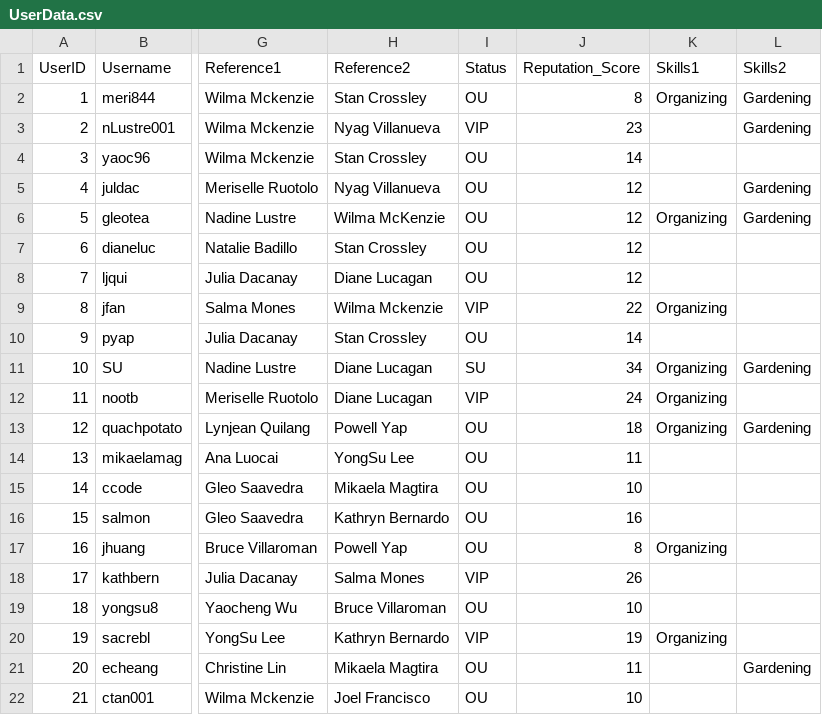
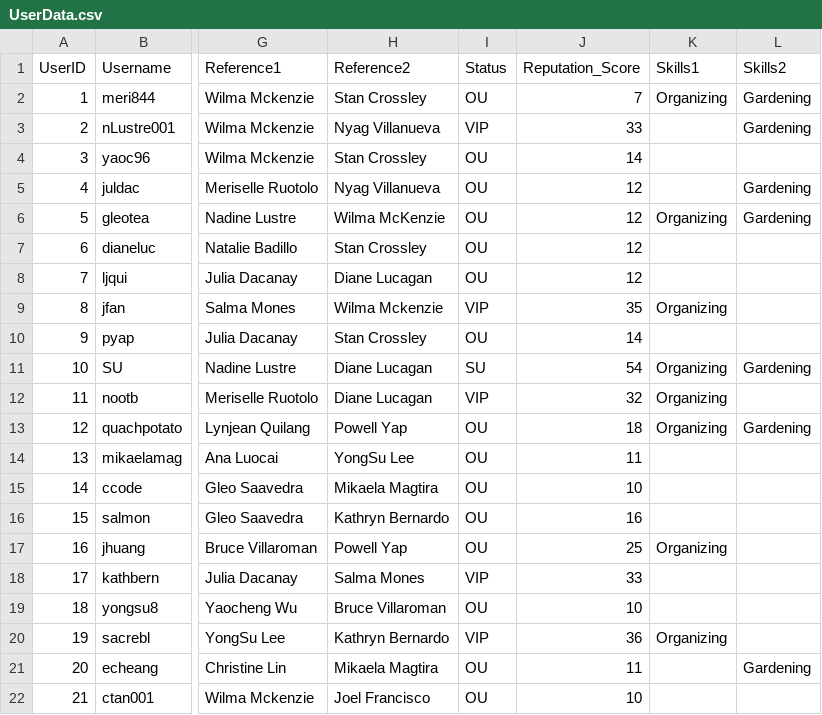
Before and after one commit to ctan01/CSC322Project, a CSV file: UserData.csv, drawn as a sheet; only a part is shown, gaps mark what is left out; the diff names each change by its address in the sheet, - before the commit and + after, or states it on an @@ line.

Commit message:
Add files via upload

```diff
--- a/UserData.csv
+++ b/UserData.csv
-J2 (Reputation_Score): 8
+J2 (Reputation_Score): 7
-J3 (Reputation_Score): 23
+J3 (Reputation_Score): 33
-J9 (Reputation_Score): 22
+J9 (Reputation_Score): 35
-J11 (Reputation_Score): 34
+J11 (Reputation_Score): 54
-J12 (Reputation_Score): 24
+J12 (Reputation_Score): 32
-J17 (Reputation_Score): 8
+J17 (Reputation_Score): 25
-J18 (Reputation_Score): 26
+J18 (Reputation_Score): 33
-J20 (Reputation_Score): 19
+J20 (Reputation_Score): 36
```
